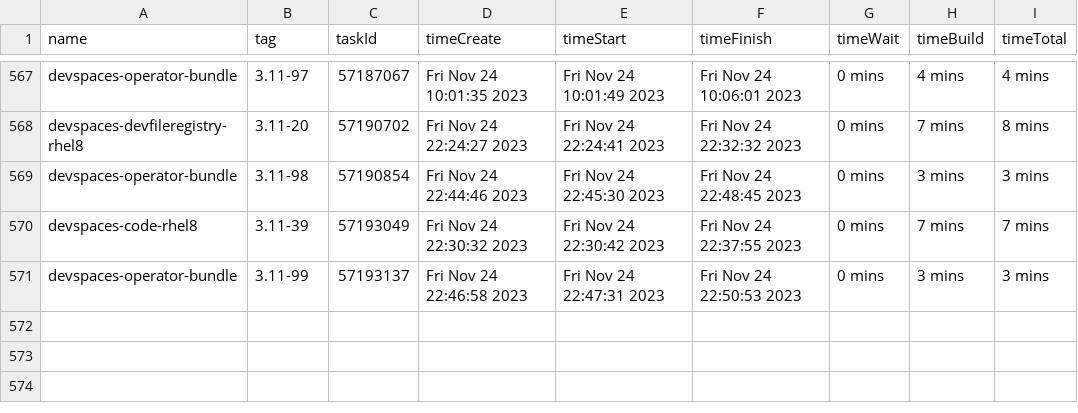
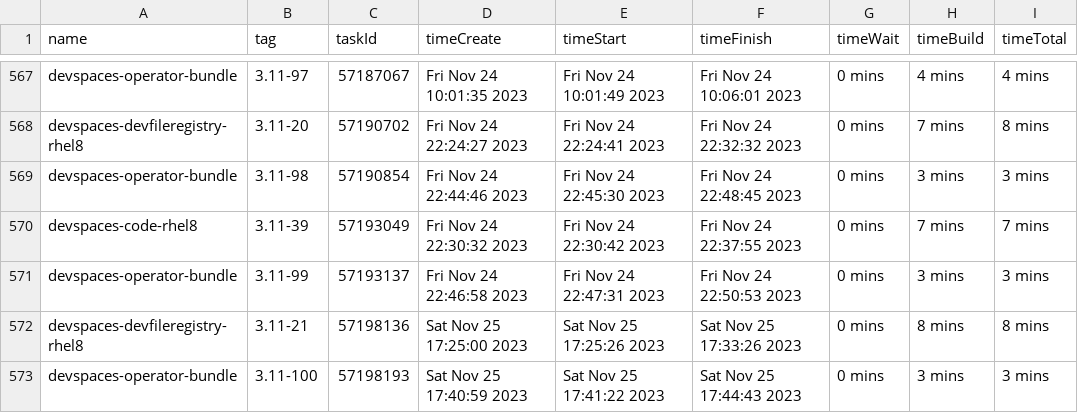
Before and after one commit to redhat-developer/devspaces, a CSV file: dependencies/LATEST_BUILD_TIMES.csv, drawn as a sheet; only a part is shown, gaps mark what is left out.

Commit message:
chore: Update dependencies/LATEST_IMAGES, COMMITS, DIGESTS, INDEXES, BUILD_TIMES
Signed-off-by: devstudio-release <nickboldt+devstudio-release@gmail.com>

```diff
--- a/dependencies/LATEST_BUILD_TIMES.csv
+++ b/dependencies/LATEST_BUILD_TIMES.csv
@@ -571 +571,3 @@
 "devspaces-operator-bundle","3.11-99",57193137,"Fri Nov 24 22:46:58 2023","Fri Nov 24 22:47:31 2023","Fri Nov 24 22:50:53 2023","0 mins","3 mins","3 mins"
+"devspaces-devfileregistry-rhel8","3.11-21",57198136,"Sat Nov 25 17:25:00 2023","Sat Nov 25 17:25:26 2023","Sat Nov 25 17:33:26 2023","0 mins","8 mins","8 mins"
+"devspaces-operator-bundle","3.11-100",57198193,"Sat Nov 25 17:40:59 2023","Sat Nov 25 17:41:22 2023","Sat Nov 25 17:44:43 2023","0 mins","3 mins","3 mins"
```
Also changed, not shown: 6 other files.
